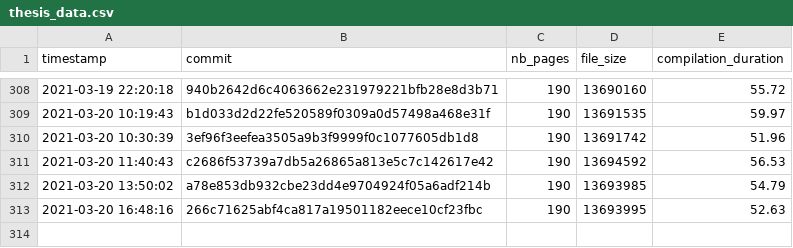
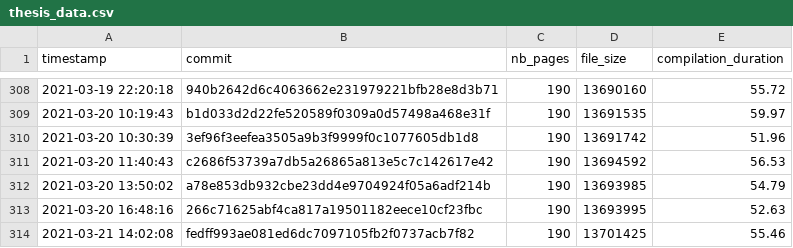
Before and after one commit to Ezibenroc/thesis, a CSV file: build/thesis_data.csv, drawn as a sheet; only a part is shown, gaps mark what is left out; the diff names each change by its address in the sheet, - before the commit and + after, or states it on an @@ line.

Commit message:
New compilation

```diff
--- a/build/thesis_data.csv
+++ b/build/thesis_data.csv
+row 314: 2021-03-21 14:02:08 | fedff993ae081ed6dc7097105fb2f0737acb7f82 | 190 | 13701425 | 55.46
```
Also changed, not shown: 2 other files.
